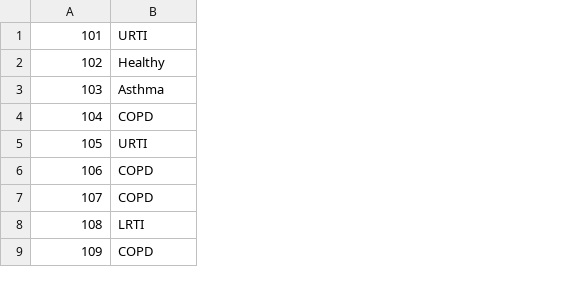
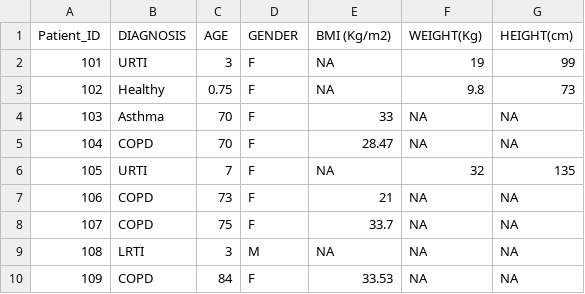
Before and after one commit to aashnajoshi/Respiratory_Sound_Dataset, a CSV file: patient_diagnosis.csv, drawn as a sheet; only a part is shown; addresses are those after the commit; the diff names each change by its address in the sheet, - before the commit and + after, or states it on an @@ line.

```diff
--- a/patient_diagnosis.csv
+++ b/patient_diagnosis.csv
+column C, rows 2-10: 3 | 0.75 | 70 | 70 | 7 | 73 | 75 | 3 | 84
+column D, rows 2-10: F | F | F | F | F | F | F | M | F
+column E, rows 2-10: NA | NA | 33 | 28.47 | NA | 21 | 33.7 | NA | 33.53
+column F, rows 2-10: 19 | 9.8 | NA | NA | 32 | NA | NA | NA | NA
+column G, rows 2-10: 99 | 73 | NA | NA | 135 | NA | NA | NA | NA
+row 1: Patient_ID | DIAGNOSIS | AGE | GENDER | BMI (Kg/m2) | WEIGHT(Kg) | HEIGHT(cm)
```
Also changed, not shown: 1 other file.
